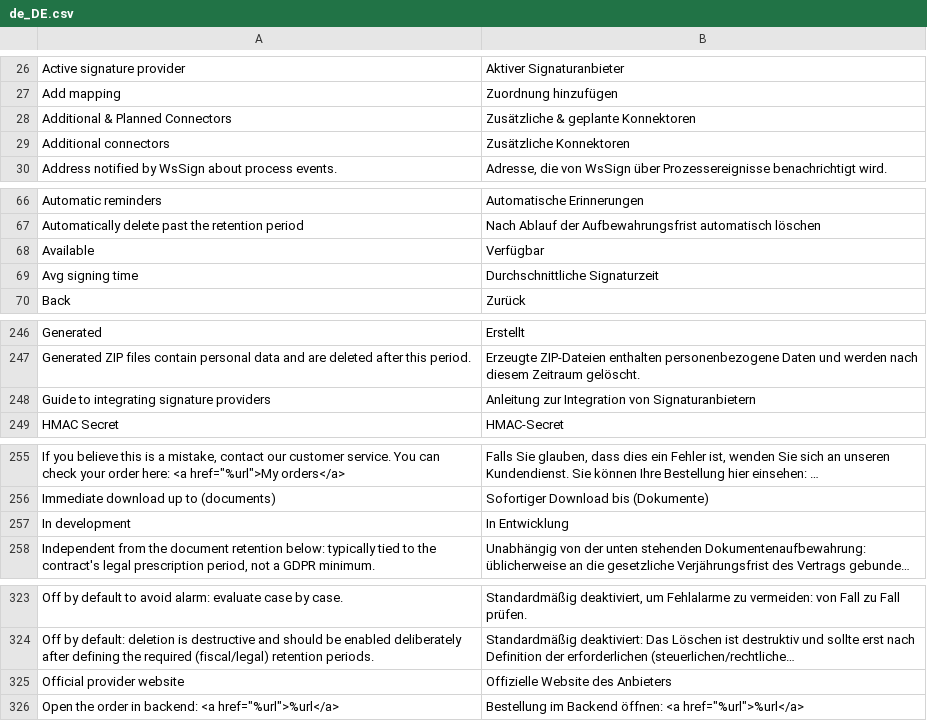
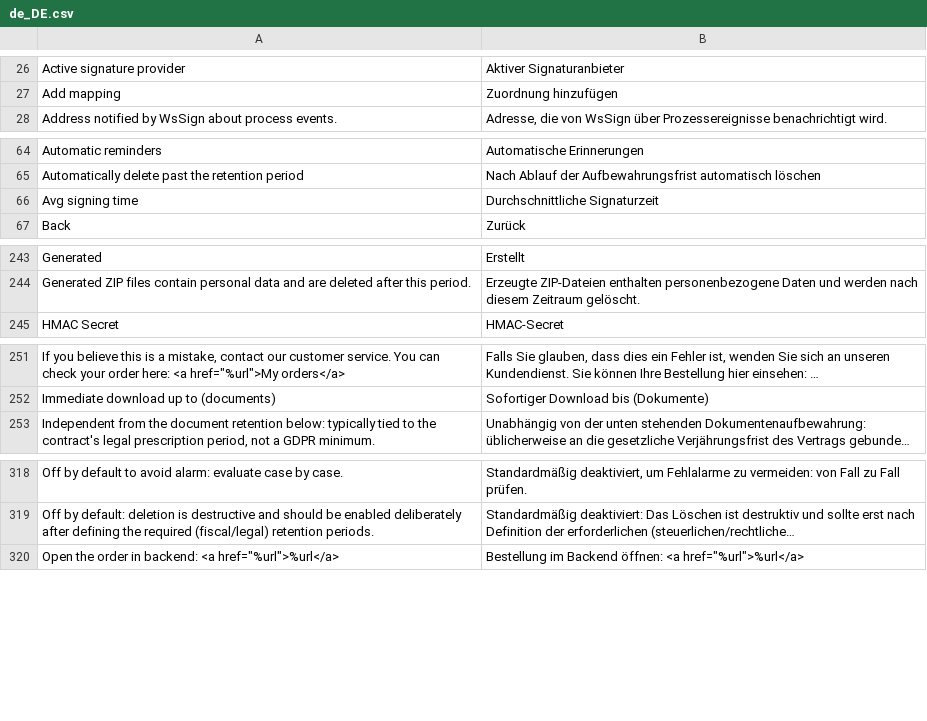
Before and after one commit to mage-os-lab/module-digital-signature, a CSV file: i18n/de_DE.csv, drawn as a sheet; only a part is shown, gaps mark what is left out; long unchanged cells end in …; the diff covers the shown part only; the diff names each change by its address in the sheet, - before the commit and + after, or states it on an @@ line.

```diff
--- a/i18n/de_DE.csv
+++ b/i18n/de_DE.csv
-row 28: Additional & Planned Connectors | Zusätzliche & geplante Konnektoren
-row 29: Additional connectors | Zusätzliche Konnektoren
-row 68: Available | Verfügbar
-row 248: Guide to integrating signature providers | Anleitung zur Integration von Signaturanbietern
-row 257: In development | In Entwicklung
-row 325: Official provider website | Offizielle Website des Anbieters
```
Also changed, not shown: 1 removed row elsewhere in this file, i18n/es_ES.csv, i18n/fr_FR.csv, 28 other files.
